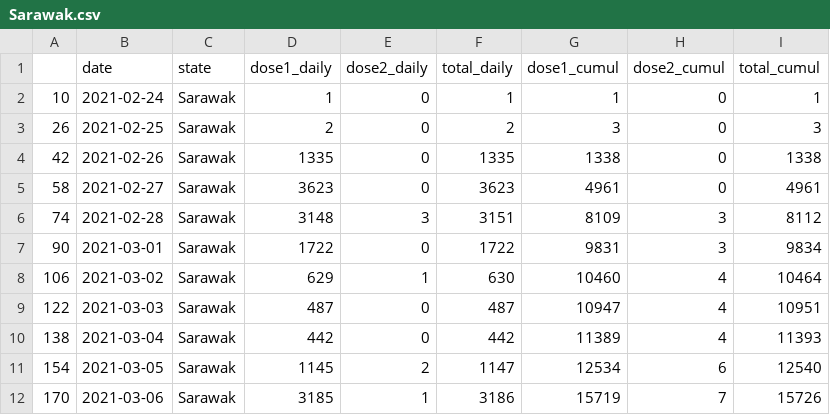
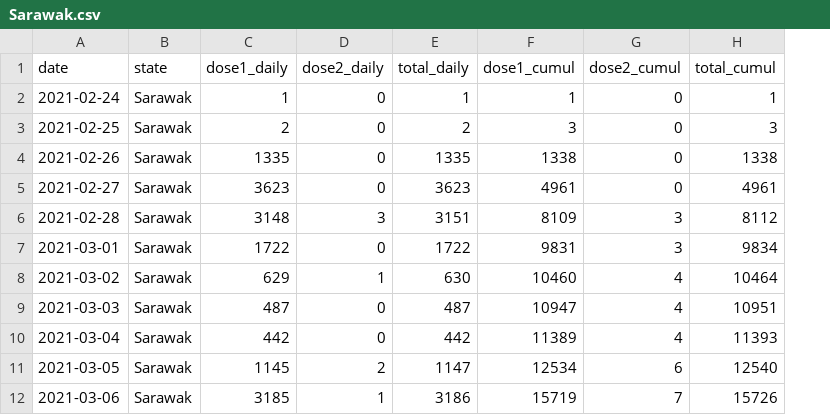
Before and after one commit to Road-Drum/citf-public, a CSV file: vaccination/vax-per-state/Sarawak.csv, drawn as a sheet; only a part is shown; the diff names each change by its address in the sheet, - before the commit and + after, or states it on an @@ line.

Commit message:
split-per-state.py: Turn off indexing when exporting as csv
Remove row number taken from filtering vax_state.csv

```diff
--- a/vaccination/vax-per-state/Sarawak.csv
+++ b/vaccination/vax-per-state/Sarawak.csv
-column A, rows 2-12: 10 | 26 | 42 | 58 | 74 | 90 | 106 | 122 | 138 | 154 | 170
```
Also changed, not shown: vaccination/vax-per-state/Selangor.csv, vaccination/vax-per-state/Terengganu.csv, 14 other files.
